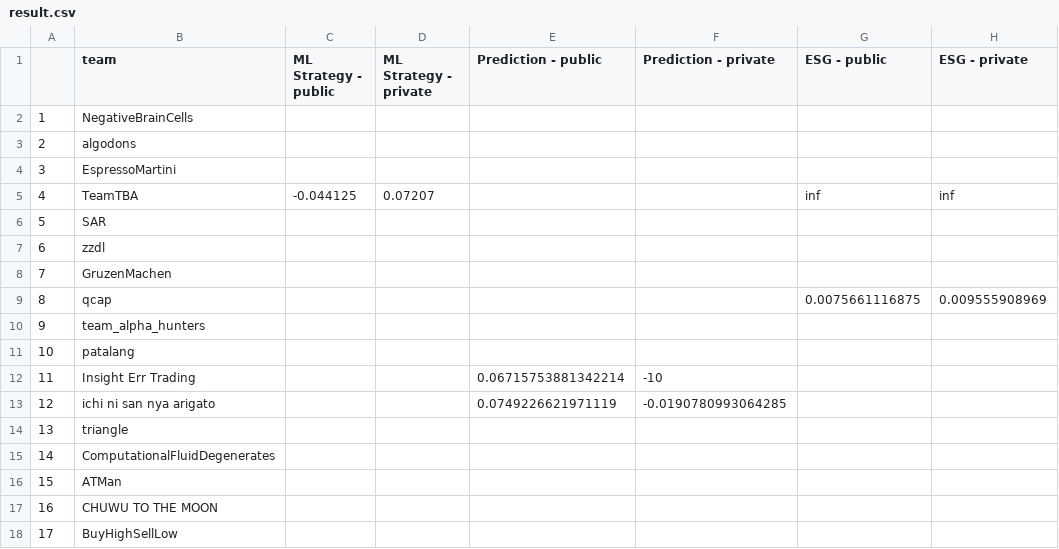
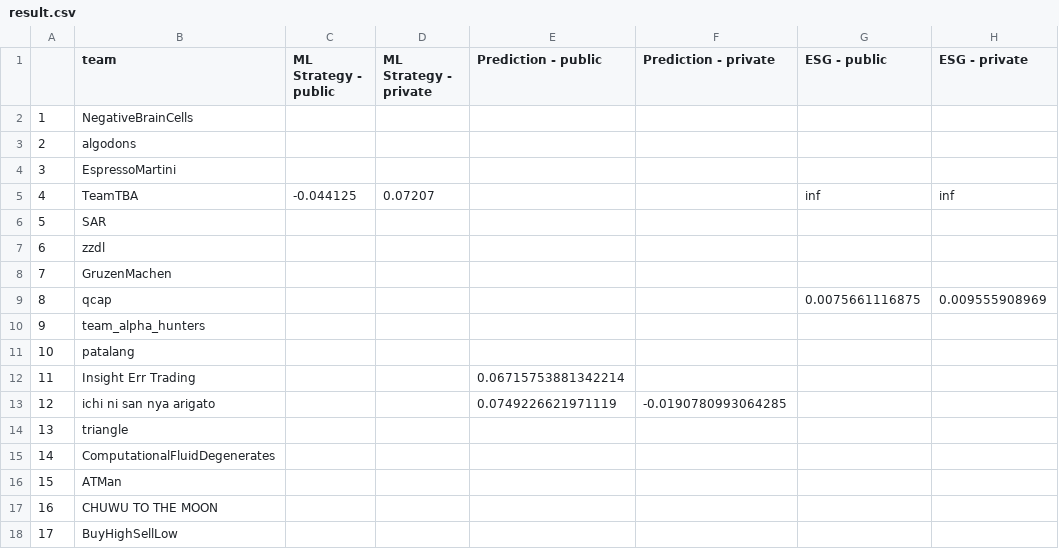
Before and after one commit to algotradingsoc/leaderboard, a CSV file: result.csv, drawn as a sheet; only a part is shown; the diff names each change by its address in the sheet, - before the commit and + after, or states it on an @@ line.

Commit message:
Update result.csv

```diff
--- a/result.csv
+++ b/result.csv
-F12 (Prediction - private): -10
+F12 (Prediction - private): (empty)
```
